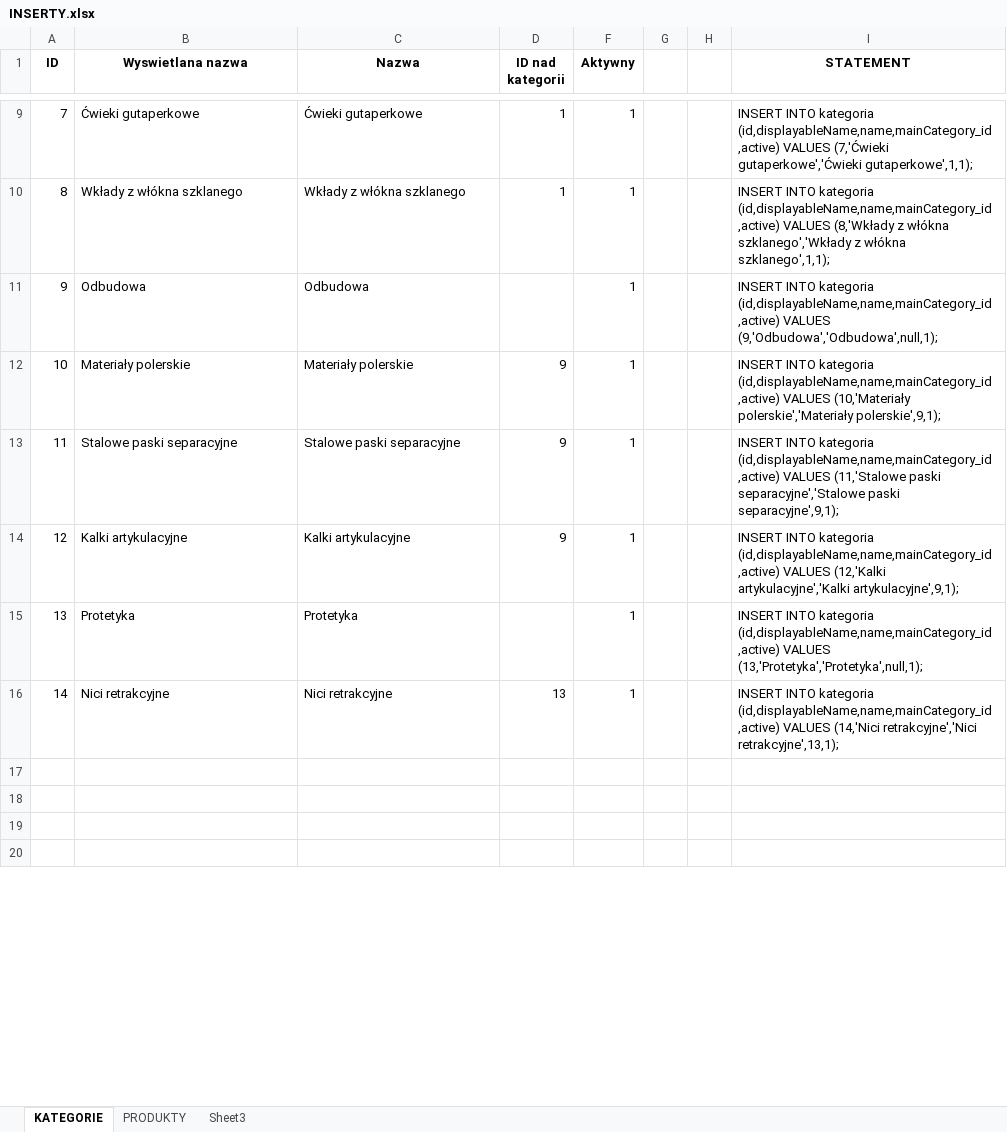
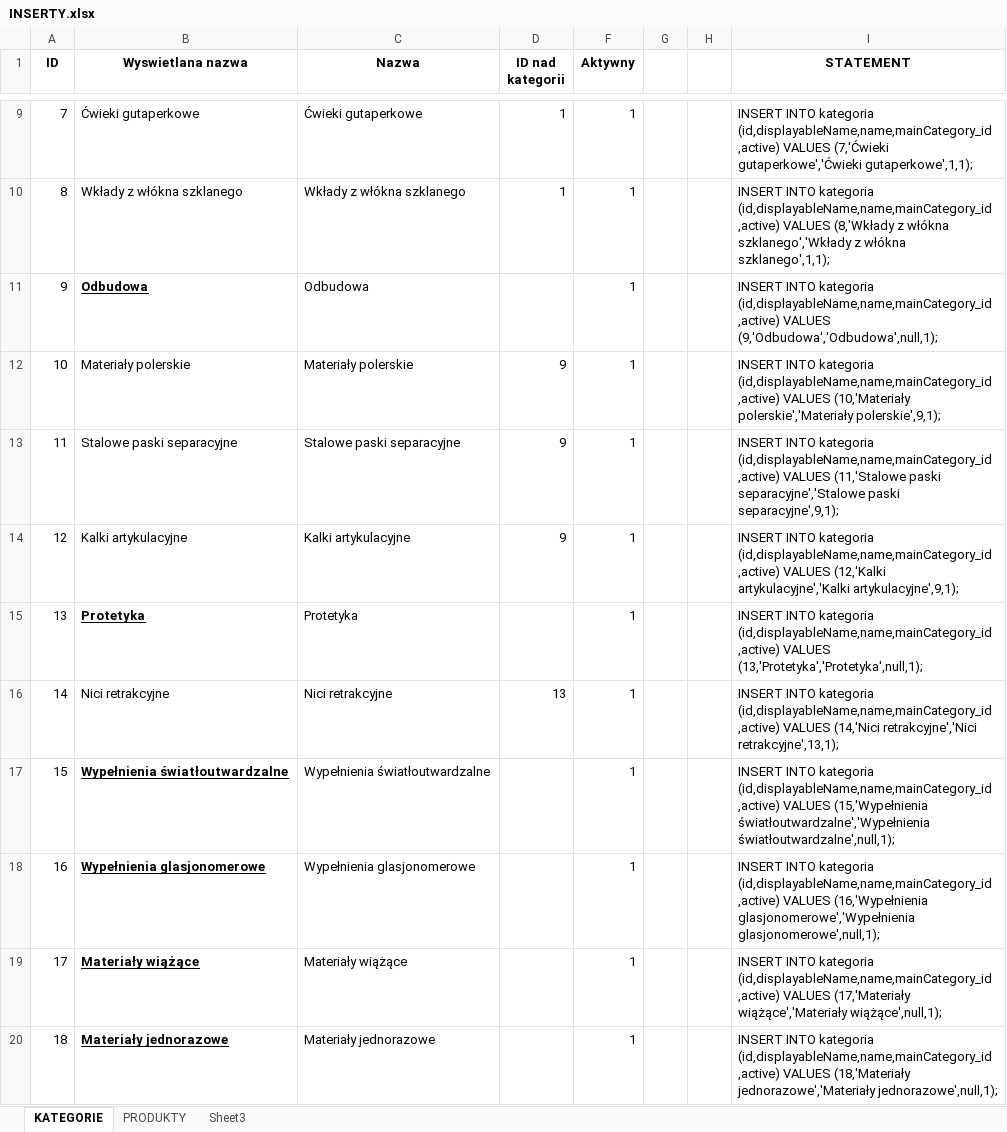
Before and after one commit to seyaljahanzaib/allios, an Excel workbook: branches/25.07.2011/INSERTY.xlsx, sheet KATEGORIE, drawn as a sheet; only a part is shown, gaps mark what is left out; values as stored, in another font and other column widths than the file's, no borders; the diff covers the shown part only; the diff names each change by its address in the sheet, - before the commit and + after, or states it on an @@ line.

```diff
--- a/branches/25.07.2011/INSERTY.xlsx (sheet KATEGORIE)
+++ b/branches/25.07.2011/INSERTY.xlsx (sheet KATEGORIE)
@@ B11 bold: off → on, underline: off → on @@
@@ B15 bold: off → on, underline: off → on @@
-row 17: (empty)
+row 17: 15 | Wypełnienia światłoutwardzalne | Wypełnienia światłoutwardzalne |  | 1 |  |  | INSERT INTO kategoria (id,displayableName,name,mainCategory_id ,active) VALUES (15,'Wypełnienia światłoutwardzalne','Wypełnienia światłoutwardzalne',null,1);
-row 18: (empty)
+row 18: 16 | Wypełnienia glasjonomerowe | Wypełnienia glasjonomerowe |  | 1 |  |  | INSERT INTO kategoria (id,displayableName,name,mainCategory_id ,active) VALUES (16,'Wypełnienia glasjonomerowe','Wypełnienia glasjonomerowe',null,1);
-row 19: (empty)
+row 19: 17 | Materiały wiążące | Materiały wiążące |  | 1 |  |  | INSERT INTO kategoria (id,displayableName,name,mainCategory_id ,active) VALUES (17,'Materiały wiążące','Materiały wiążące',null,1);
-row 20: (empty)
+row 20: 18 | Materiały jednorazowe | Materiały jednorazowe |  | 1 |  |  | INSERT INTO kategoria (id,displayableName,name,mainCategory_id ,active) VALUES (18,'Materiały jednorazowe','Materiały jednorazowe',null,1);
```
Also changed, not shown: 52 edited cells and cell formats elsewhere in this sheet, sheet PRODUKTY, hidden cells.
